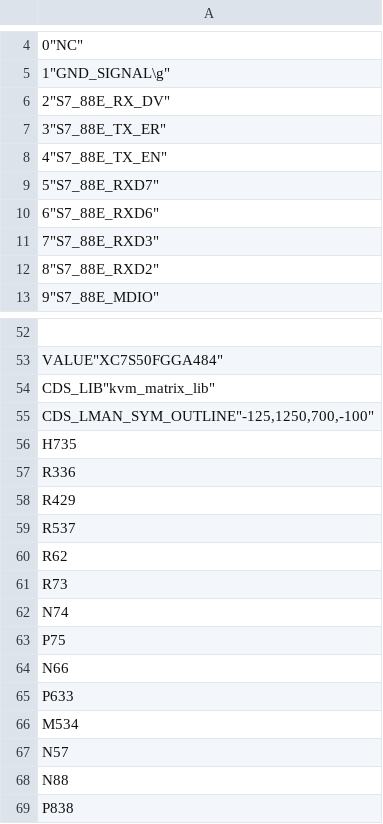
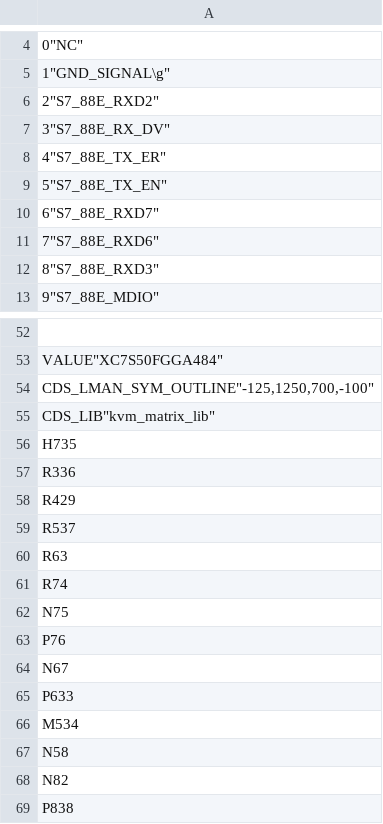
Before and after one commit to McDeggy/KVM_prototype, a CSV file: schemtic/sch/worklib/kvm_prototype/sch_1/page25.csv, drawn as a sheet; only a part is shown, gaps mark what is left out; the diff covers the shown part only; the diff names each change by its address in the sheet, - before the commit and + after, or states it on an @@ line.

```diff
--- a/schemtic/sch/worklib/kvm_prototype/sch_1/page25.csv
+++ b/schemtic/sch/worklib/kvm_prototype/sch_1/page25.csv
-A6: 2"S7_88E_RX_DV"
+A6: 2"S7_88E_RXD2"
-A7: 3"S7_88E_TX_ER"
+A7: 3"S7_88E_RX_DV"
-A8: 4"S7_88E_TX_EN"
+A8: 4"S7_88E_TX_ER"
-A9: 5"S7_88E_RXD7"
+A9: 5"S7_88E_TX_EN"
-A10: 6"S7_88E_RXD6"
+A10: 6"S7_88E_RXD7"
-A11: 7"S7_88E_RXD3"
+A11: 7"S7_88E_RXD6"
-A12: 8"S7_88E_RXD2"
+A12: 8"S7_88E_RXD3"
-row 55: CDS_LMAN_SYM_OUTLINE"-125,1250,700,-100"
+row 54: CDS_LMAN_SYM_OUTLINE"-125,1250,700,-100"
-A60: R62
+A60: R63
-A61: R73
+A61: R74
-A62: N74
+A62: N75
-A63: P75
+A63: P76
-A64: N66
+A64: N67
-A67: N57
+A67: N58
-A68: N88
+A68: N82
```
Also changed, not shown: 8 moved rows elsewhere in this file, schemtic/sch/worklib/kvm_prototype/sch_1/page21.csv, schemtic/sch/worklib/kvm_prototype/sch_1/page22.csv, 43 other files.
